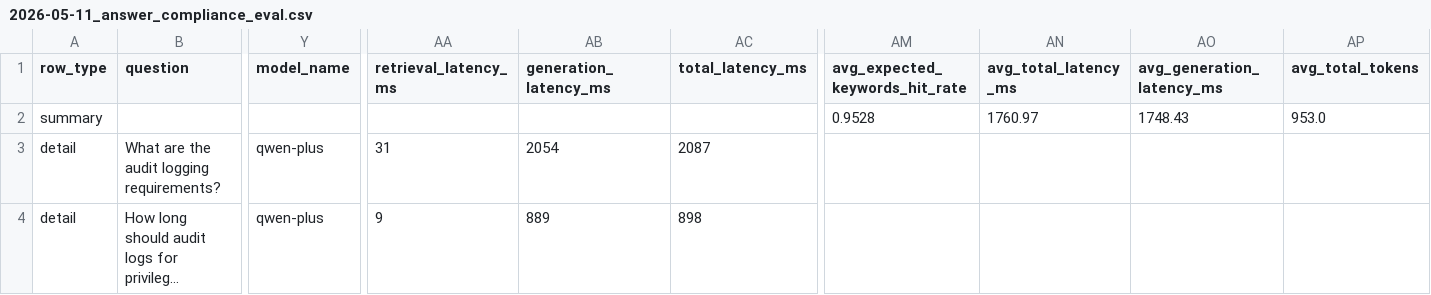
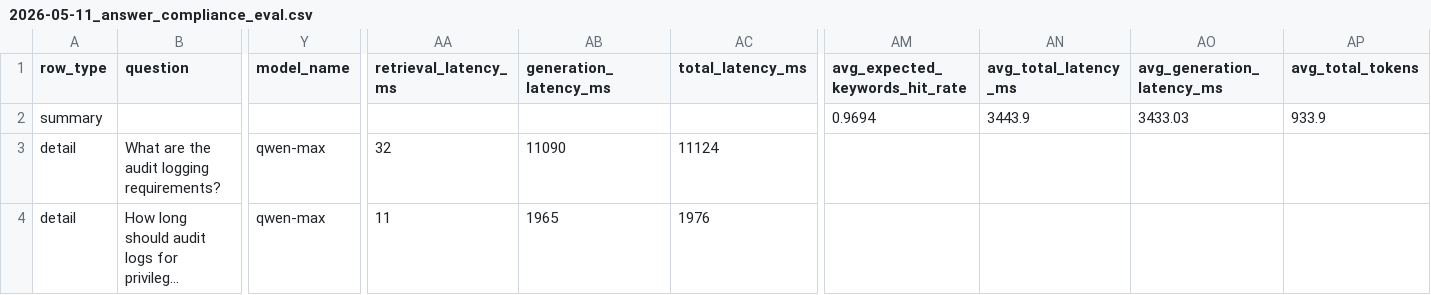
Before and after one commit to hanz4-09/aia-rag, a CSV file: reports/evaluations/2026-05-11_answer_compliance_eval.csv, drawn as a sheet; only a part is shown, gaps mark what is left out; long unchanged cells end in …; the diff covers the shown part only; the diff names each change by its address in the sheet, - before the commit and + after, or states it on an @@ line.

```diff
--- a/reports/evaluations/2026-05-11_answer_compliance_eval.csv
+++ b/reports/evaluations/2026-05-11_answer_compliance_eval.csv
-AM2 (avg_expected_keywords_hit_rate): 0.9528
+AM2 (avg_expected_keywords_hit_rate): 0.9694
-AN2 (avg_total_latency_ms): 1760.97
+AN2 (avg_total_latency_ms): 3443.9
-AO2 (avg_generation_latency_ms): 1748.43
+AO2 (avg_generation_latency_ms): 3433.03
-AP2 (avg_total_tokens): 953.0
+AP2 (avg_total_tokens): 933.9
-Y3:Y4 (model_name): qwen-plus
+Y3:Y4 (model_name): qwen-max
-AA3 (retrieval_latency_ms): 31
+AA3 (retrieval_latency_ms): 32
-AB3 (generation_latency_ms): 2054
+AB3 (generation_latency_ms): 11090
-AC3 (total_latency_ms): 2087
+AC3 (total_latency_ms): 11124
-AA4 (retrieval_latency_ms): 9
+AA4 (retrieval_latency_ms): 11
-AB4 (generation_latency_ms): 889
+AB4 (generation_latency_ms): 1965
-AC4 (total_latency_ms): 898
+AC4 (total_latency_ms): 1976
```
Also changed, not shown: 185 edited cells elsewhere in this file, reports/evaluations/2026-05-09_refusal_appropriateness.csv, reports/evaluations/2026-05-11_context_precision_eval.csv, 32 other files.
